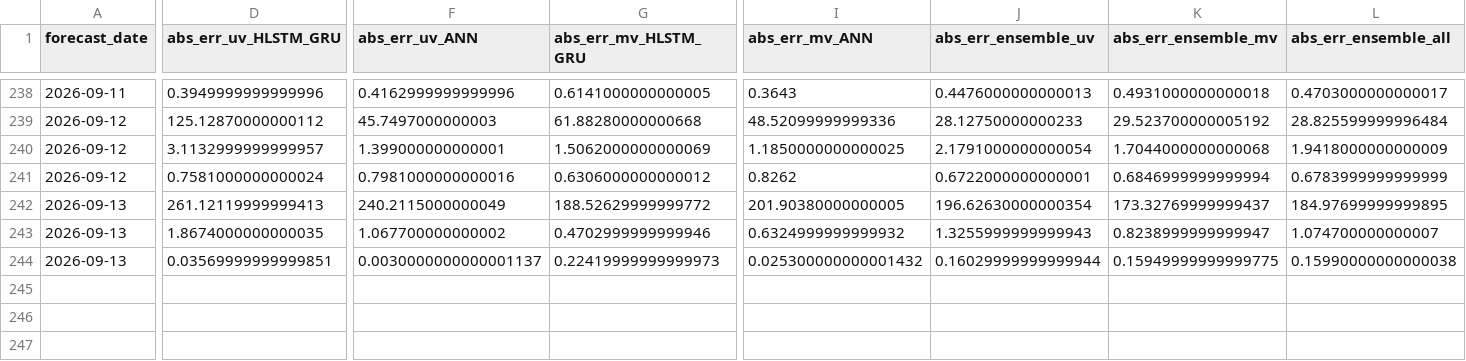
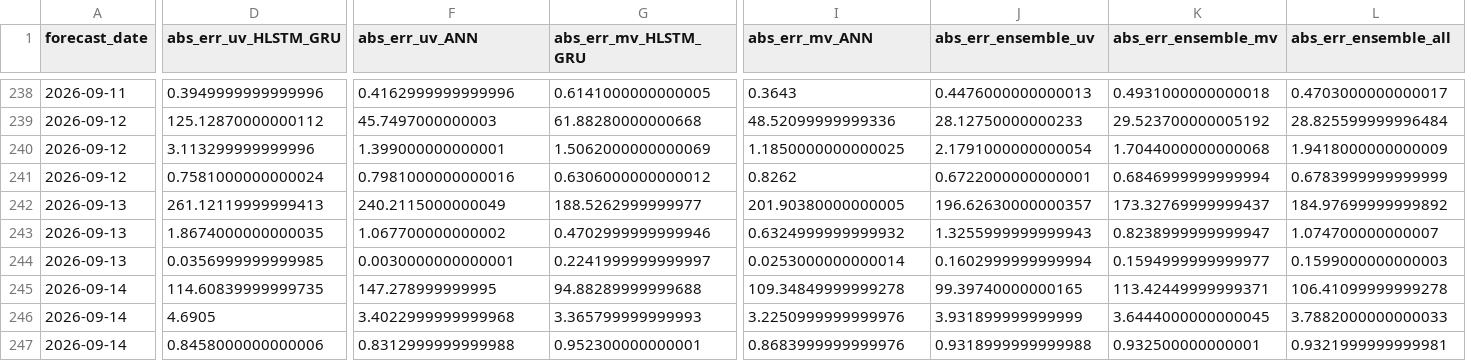
Before and after one commit to souravk03/openmeteo-live-forecast-v2, a CSV file: data/om/Chennai/logs/accuracy_log.csv, drawn as a sheet; only a part is shown, gaps mark what is left out; rows hold the shown columns only; the diff names each change by its address in the sheet, - before the commit and + after, or states it on an @@ line.

Commit message:
[Chennai] accuracy_log.csv 2026-09-14

```diff
--- a/data/om/Chennai/logs/accuracy_log.csv
+++ b/data/om/Chennai/logs/accuracy_log.csv
-D240 (abs_err_uv_HLSTM_GRU): 3.1132999999999957
+D240 (abs_err_uv_HLSTM_GRU): 3.113299999999996
-G242 (abs_err_mv_HLSTM_GRU): 188.52629999999772
+G242 (abs_err_mv_HLSTM_GRU): 188.5262999999977
-J242 (abs_err_ensemble_uv): 196.62630000000354
+J242 (abs_err_ensemble_uv): 196.62630000000357
-L242 (abs_err_ensemble_all): 184.97699999999895
+L242 (abs_err_ensemble_all): 184.97699999999892
-D244 (abs_err_uv_HLSTM_GRU): 0.03569999999999851
+D244 (abs_err_uv_HLSTM_GRU): 0.0356999999999985
-F244 (abs_err_uv_ANN): 0.0030000000000001137
+F244 (abs_err_uv_ANN): 0.0030000000000001
-G244 (abs_err_mv_HLSTM_GRU): 0.22419999999999973
+G244 (abs_err_mv_HLSTM_GRU): 0.2241999999999997
-I244 (abs_err_mv_ANN): 0.025300000000001432
+I244 (abs_err_mv_ANN): 0.0253000000000014
-J244 (abs_err_ensemble_uv): 0.16029999999999944
+J244 (abs_err_ensemble_uv): 0.1602999999999994
-K244 (abs_err_ensemble_mv): 0.15949999999999775
+K244 (abs_err_ensemble_mv): 0.1594999999999977
-L244 (abs_err_ensemble_all): 0.15990000000000038
+L244 (abs_err_ensemble_all): 0.1599000000000003
+row 245: 2026-09-14 | 114.60839999999735 | 147.278999999995 | 94.88289999999688 | 109.34849999999278 | 99.39740000000165 | 113.42449999999371 | 106.41099999999278
+row 246: 2026-09-14 | 4.6905 | 3.4022999999999968 | 3.365799999999993 | 3.2250999999999976 | 3.931899999999999 | 3.6444000000000045 | 3.7882000000000033
+row 247: 2026-09-14 | 0.8458000000000006 | 0.8312999999999988 | 0.952300000000001 | 0.8683999999999976 | 0.9318999999999988 | 0.932500000000001 | 0.9321999999999981
```
